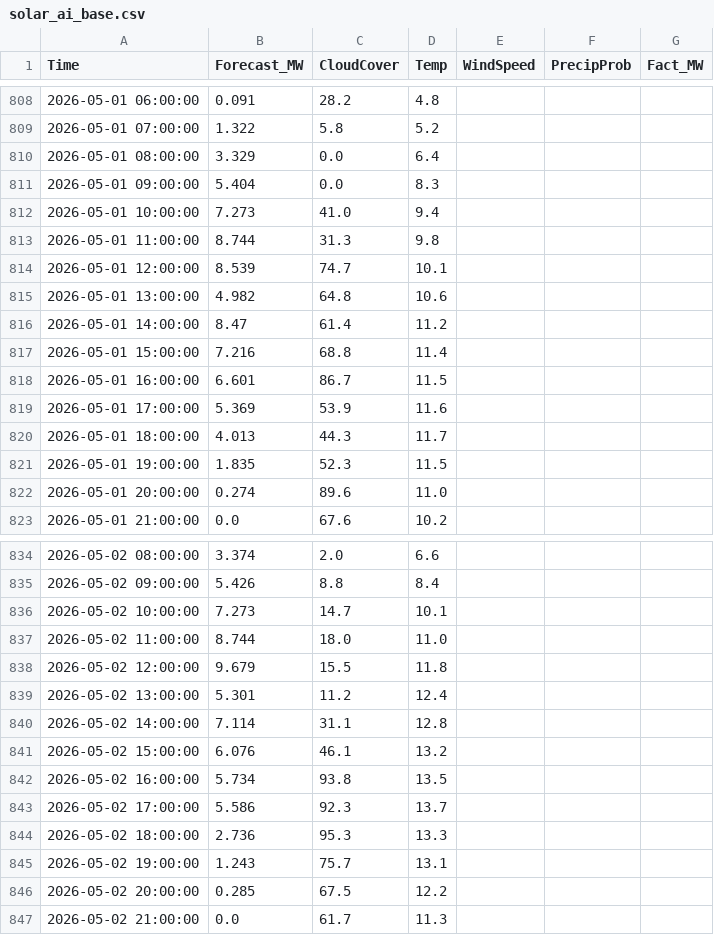
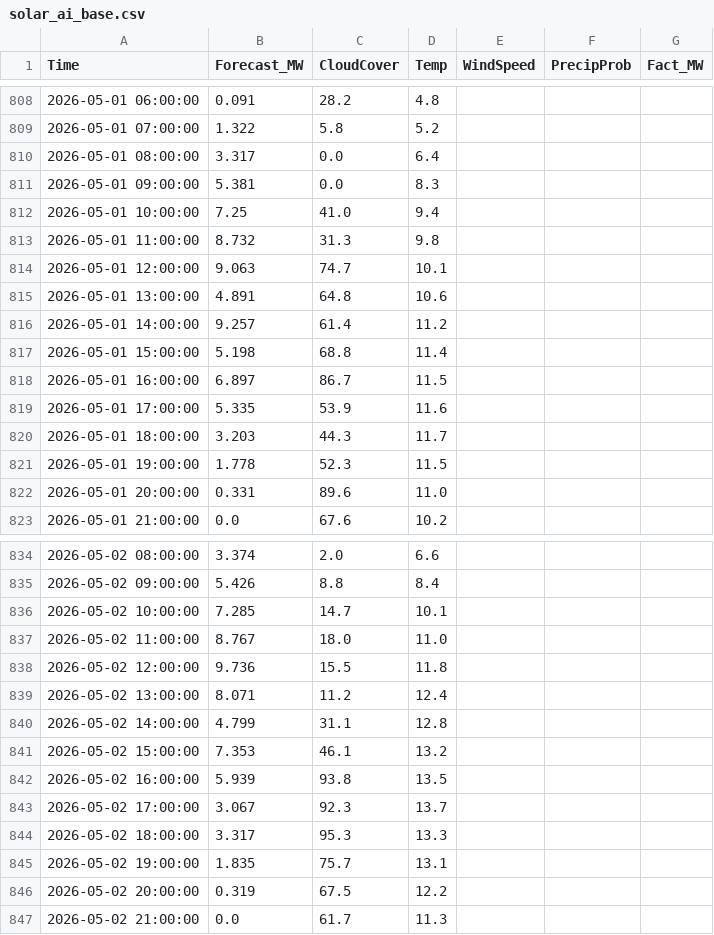
Before and after one commit to SergejKolesnik/Solar-Monitoring-System, a CSV file: solar_ai_base.csv, drawn as a sheet; only a part is shown, gaps mark what is left out; the diff covers the shown part only.

Commit message:
Fix: back to basics

```diff
--- a/solar_ai_base.csv
+++ b/solar_ai_base.csv
@@ -809,15 +809,15 @@ Time,Forecast_MW,CloudCover,Temp,WindSpeed,PrecipProb,Fact_MW
 2026-05-01 07:00:00,1.322,5.8,5.2,,,
-2026-05-01 08:00:00,3.329,0.0,6.4,,,
-2026-05-01 09:00:00,5.404,0.0,8.3,,,
-2026-05-01 10:00:00,7.273,41.0,9.4,,,
-2026-05-01 11:00:00,8.744,31.3,9.8,,,
-2026-05-01 12:00:00,8.539,74.7,10.1,,,
-2026-05-01 13:00:00,4.982,64.8,10.6,,,
-2026-05-01 14:00:00,8.47,61.4,11.2,,,
-2026-05-01 15:00:00,7.216,68.8,11.4,,,
-2026-05-01 16:00:00,6.601,86.7,11.5,,,
-2026-05-01 17:00:00,5.369,53.9,11.6,,,
-2026-05-01 18:00:00,4.013,44.3,11.7,,,
-2026-05-01 19:00:00,1.835,52.3,11.5,,,
-2026-05-01 20:00:00,0.274,89.6,11.0,,,
+2026-05-01 08:00:00,3.317,0.0,6.4,,,
+2026-05-01 09:00:00,5.381,0.0,8.3,,,
+2026-05-01 10:00:00,7.25,41.0,9.4,,,
+2026-05-01 11:00:00,8.732,31.3,9.8,,,
+2026-05-01 12:00:00,9.063,74.7,10.1,,,
+2026-05-01 13:00:00,4.891,64.8,10.6,,,
+2026-05-01 14:00:00,9.257,61.4,11.2,,,
+2026-05-01 15:00:00,5.198,68.8,11.4,,,
+2026-05-01 16:00:00,6.897,86.7,11.5,,,
+2026-05-01 17:00:00,5.335,53.9,11.6,,,
+2026-05-01 18:00:00,3.203,44.3,11.7,,,
+2026-05-01 19:00:00,1.778,52.3,11.5,,,
+2026-05-01 20:00:00,0.331,89.6,11.0,,,
 2026-05-01 21:00:00,0.0,67.6,10.2,,,
@@ -835,13 +835,13 @@ Time,Forecast_MW,CloudCover,Temp,WindSpeed,PrecipProb,Fact_MW
 2026-05-02 09:00:00,5.426,8.8,8.4,,,
-2026-05-02 10:00:00,7.273,14.7,10.1,,,
-2026-05-02 11:00:00,8.744,18.0,11.0,,,
-2026-05-02 12:00:00,9.679,15.5,11.8,,,
-2026-05-02 13:00:00,5.301,11.2,12.4,,,
-2026-05-02 14:00:00,7.114,31.1,12.8,,,
-2026-05-02 15:00:00,6.076,46.1,13.2,,,
-2026-05-02 16:00:00,5.734,93.8,13.5,,,
-2026-05-02 17:00:00,5.586,92.3,13.7,,,
-2026-05-02 18:00:00,2.736,95.3,13.3,,,
-2026-05-02 19:00:00,1.243,75.7,13.1,,,
-2026-05-02 20:00:00,0.285,67.5,12.2,,,
+2026-05-02 10:00:00,7.285,14.7,10.1,,,
+2026-05-02 11:00:00,8.767,18.0,11.0,,,
+2026-05-02 12:00:00,9.736,15.5,11.8,,,
+2026-05-02 13:00:00,8.071,11.2,12.4,,,
+2026-05-02 14:00:00,4.799,31.1,12.8,,,
+2026-05-02 15:00:00,7.353,46.1,13.2,,,
+2026-05-02 16:00:00,5.939,93.8,13.5,,,
+2026-05-02 17:00:00,3.067,92.3,13.7,,,
+2026-05-02 18:00:00,3.317,95.3,13.3,,,
+2026-05-02 19:00:00,1.835,75.7,13.1,,,
+2026-05-02 20:00:00,0.319,67.5,12.2,,,
 2026-05-02 21:00:00,0.0,61.7,11.3,,,
```
Also changed, not shown: 19 edited cells elsewhere in this file.
